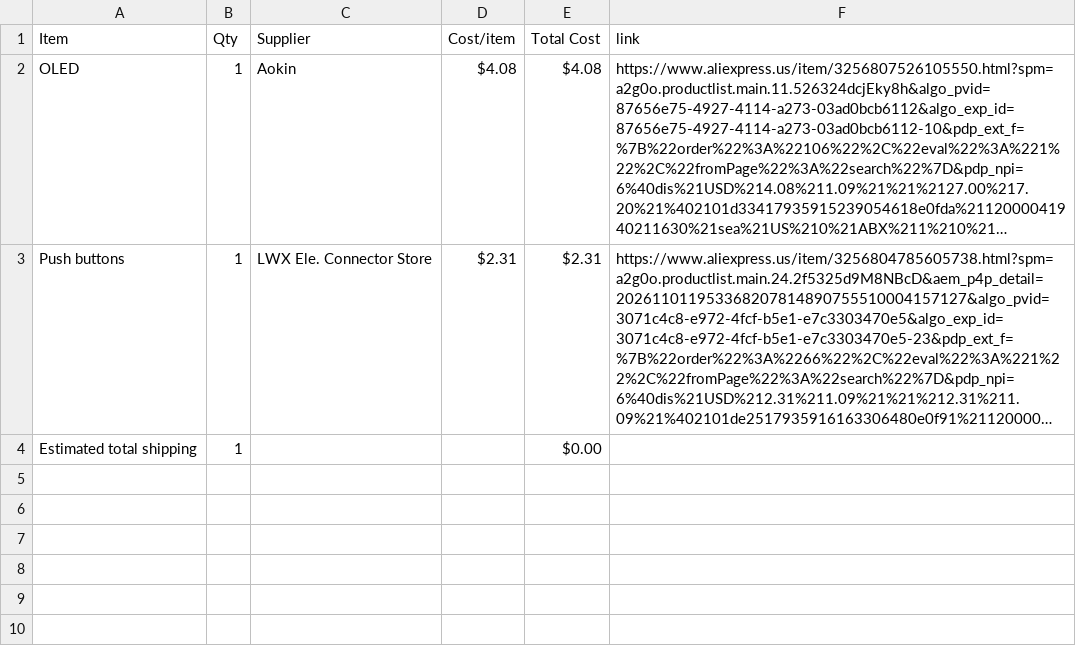
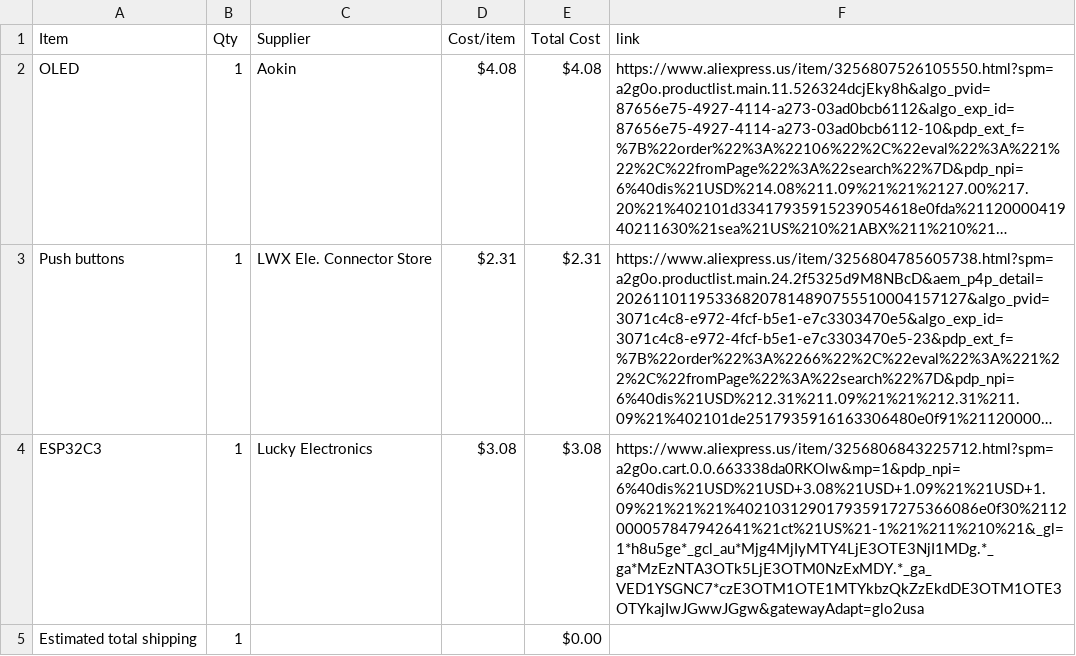
Before and after one commit to rachithrao2010/Stopwatch, a CSV file: BOM.csv, drawn as a sheet; long unchanged cells end in …; the diff names each change by its address in the sheet, - before the commit and + after, or states it on an @@ line.

Commit message:
Sync Connect 4 from Half Life

```diff
--- a/BOM.csv
+++ b/BOM.csv
+row 4: ESP32C3 | 1 | Lucky Electronics | $3.08 | $3.08 | https://www.aliexpress.us/item/3256806843225712.html?spm=a2g0o.cart.0.0.663338da0RKOlw&mp=1&pdp_npi=6%40dis%21USD%21USD+3.08%21USD+1.09%21%21USD+1.09%21%21%21%402103129017935917275366086e0f30%2112000057847942641%21ct%21US%21-1%21%211%210%21&_gl=1*h8u5ge*_gcl_au*Mjg4MjIyMTY4LjE3OTE3NjI1MDg.*_ga*MzEzNTA3OTk5LjE3OTM0NzExMDY.*_ga_VED1YSGNC7*czE3OTM1OTE1MTYkbzQkZzEkdDE3OTM1OTE3OTYkajIwJGwwJGgw&gatewayAdapt=glo2usa
```
